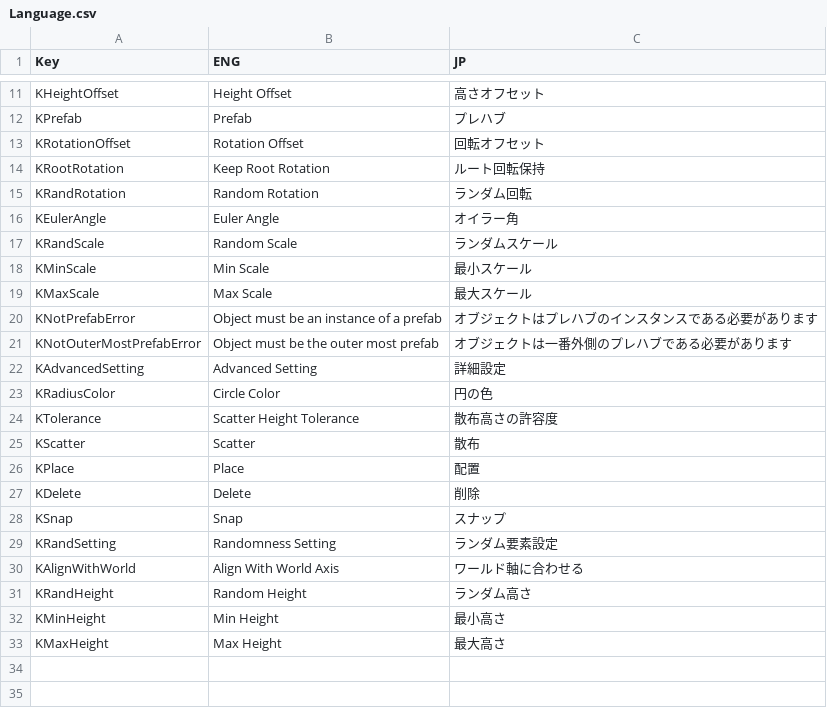
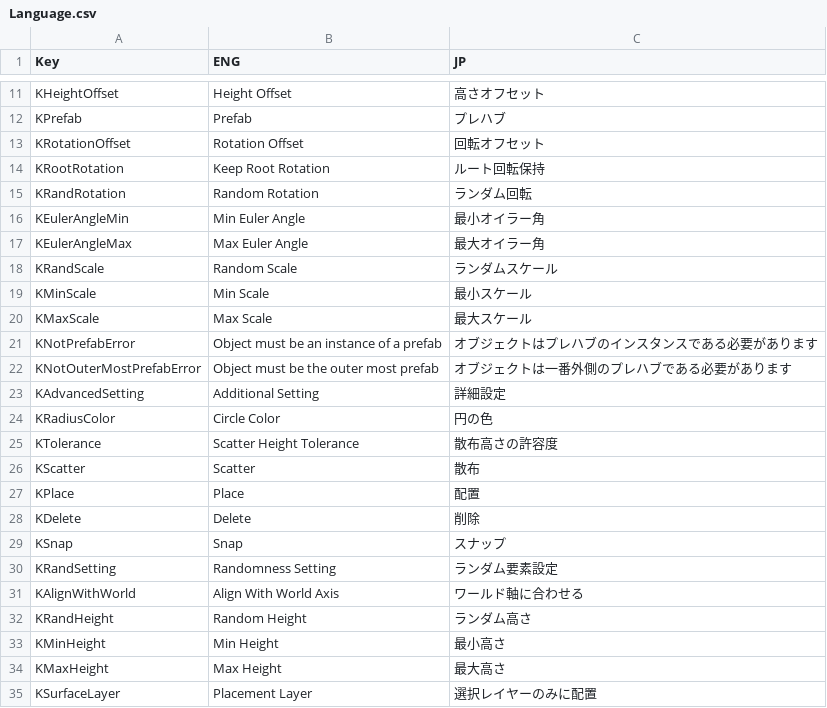
Before and after one commit to dgjl333/placer, a CSV file: Others/Language.csv, drawn as a sheet; only a part is shown, gaps mark what is left out.

Commit message:
layermask added

```diff
--- a/Others/Language.csv
+++ b/Others/Language.csv
@@ -15,3 +15,4 @@ KRootRotation,Keep Root Rotation,ルート回転保持
 KRandRotation,Random Rotation,ランダム回転
-KEulerAngle,Euler Angle,オイラー角
+KEulerAngleMin,Min Euler Angle,最小オイラー角
+KEulerAngleMax,Max Euler Angle,最大オイラー角
 KRandScale,Random Scale,ランダムスケール
@@ -21,3 +22,3 @@ KNotPrefabError,Object must be an instance of a prefab,オブジェクトはプ
 KNotOuterMostPrefabError,Object must be the outer most prefab,オブジェクトは一番外側のプレハブである必要があります
-KAdvancedSetting,Advanced Setting,詳細設定
+KAdvancedSetting,Additional Setting,詳細設定
 KRadiusColor,Circle Color,円の色
@@ -33 +34,2 @@ KMinHeight,Min Height,最小高さ
 KMaxHeight,Max Height,最大高さ
+KSurfaceLayer,Placement Layer,選択レイヤーのみに配置
```
Also changed, not shown: 2 other files.
